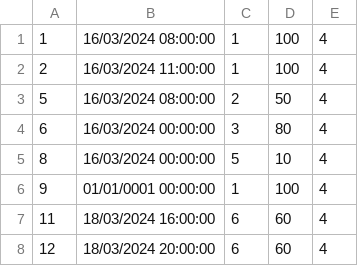
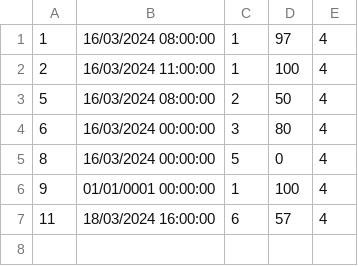
Before and after one commit to kzi-nastava/sims-ra-2024-group-5-team-d, a CSV file: Resources/Data/tourRealisations.csv, drawn as a sheet.

```diff
--- a/Resources/Data/tourRealisations.csv
+++ b/Resources/Data/tourRealisations.csv
@@ -1,2 +1,2 @@
-1|16/03/2024 08:00:00|1|100|4
+1|16/03/2024 08:00:00|1|97|4
 2|16/03/2024 11:00:00|1|100|4
@@ -4,5 +4,4 @@
 6|16/03/2024 00:00:00|3|80|4
-8|16/03/2024 00:00:00|5|10|4
+8|16/03/2024 00:00:00|5|0|4
 9|01/01/0001 00:00:00|1|100|4
-11|18/03/2024 16:00:00|6|60|4
-12|18/03/2024 20:00:00|6|60|4
+11|18/03/2024 16:00:00|6|57|4
```
Also changed, not shown: Resources/Data/checkPoints.csv, 7 other files.
